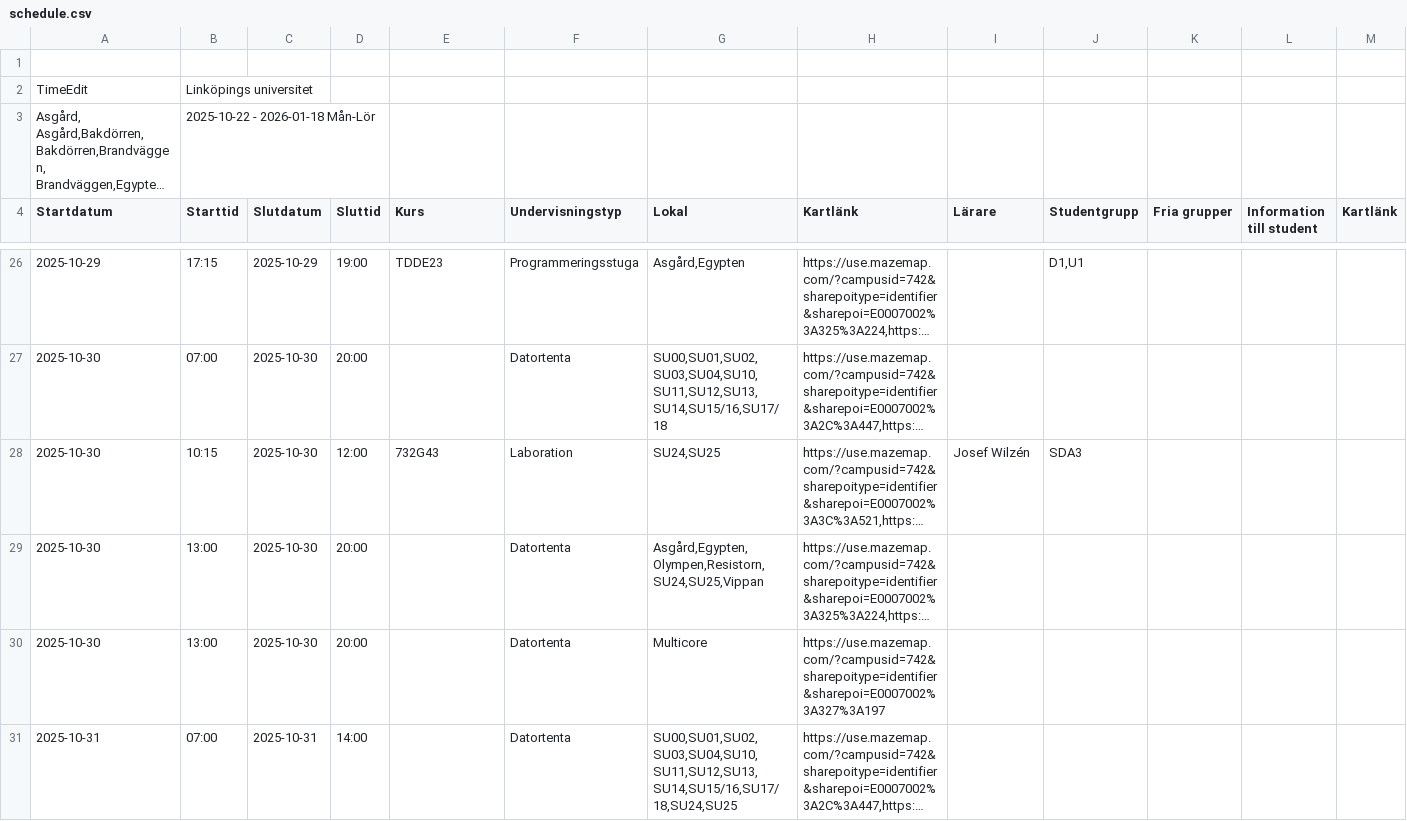
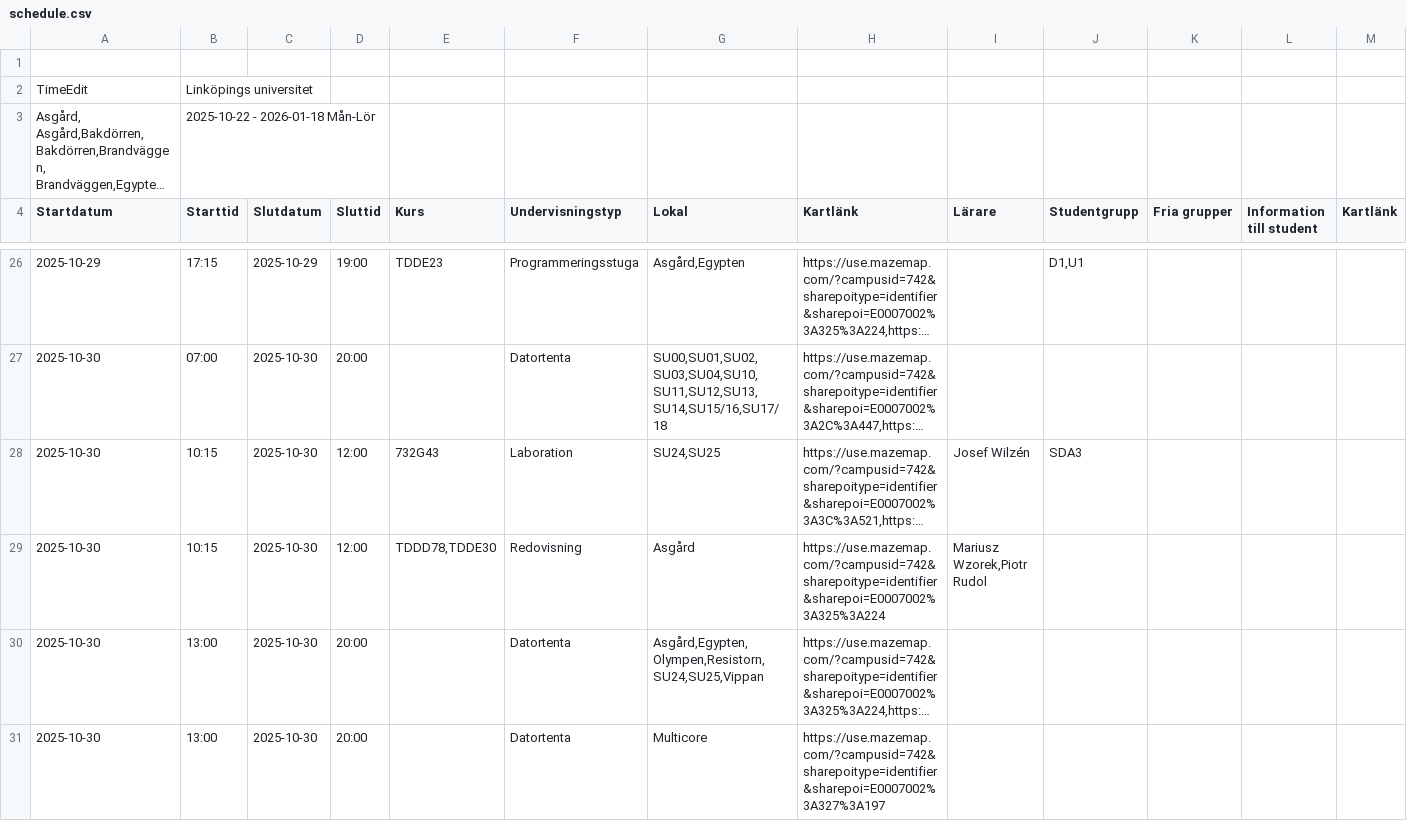
Before and after one commit to saltlakrits/saltlakrits.github.io, a CSV file: data/schedule.csv, drawn as a sheet; only a part is shown, gaps mark what is left out; the shorter side is filled out with more unchanged rows; long unchanged cells end in …; the diff names each change by its address in the sheet, - before the commit and + after, or states it on an @@ line.

```diff
--- a/data/schedule.csv
+++ b/data/schedule.csv
+row 29: 2025-10-30 | 10:15 | 2025-10-30 | 12:00 | TDDD78,TDDE30 | Redovisning | Asgård | https://use.mazemap.com/?campusid=742&sharepoitype=identifier&sharepoi=E0007002%3A325%3A224 | Mariusz Wzorek,Piotr Rudol
```
